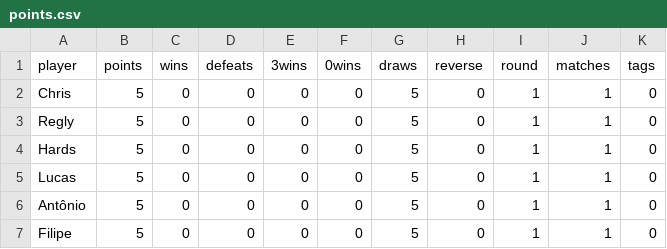
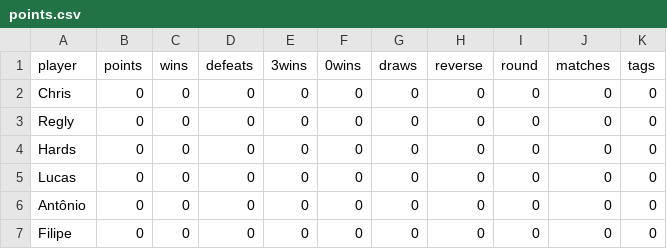
Before and after one commit to ghardoim/yugioh-championship, a CSV file: points.csv, drawn as a sheet.

Commit message:
reset points.csv

```diff
--- a/points.csv
+++ b/points.csv
@@ -1,7 +1,7 @@
 player,points,wins,defeats,3wins,0wins,draws,reverse,round,matches,tags
-Chris,5,0,0,0,0,5,0,1,1,0
-Regly,5,0,0,0,0,5,0,1,1,0
-Hards,5,0,0,0,0,5,0,1,1,0
-Lucas,5,0,0,0,0,5,0,1,1,0
-Antônio,5,0,0,0,0,5,0,1,1,0
-Filipe,5,0,0,0,0,5,0,1,1,0
+Chris,0,0,0,0,0,0,0,0,0,0
+Regly,0,0,0,0,0,0,0,0,0,0
+Hards,0,0,0,0,0,0,0,0,0,0
+Lucas,0,0,0,0,0,0,0,0,0,0
+Antônio,0,0,0,0,0,0,0,0,0,0
+Filipe,0,0,0,0,0,0,0,0,0,0
```
